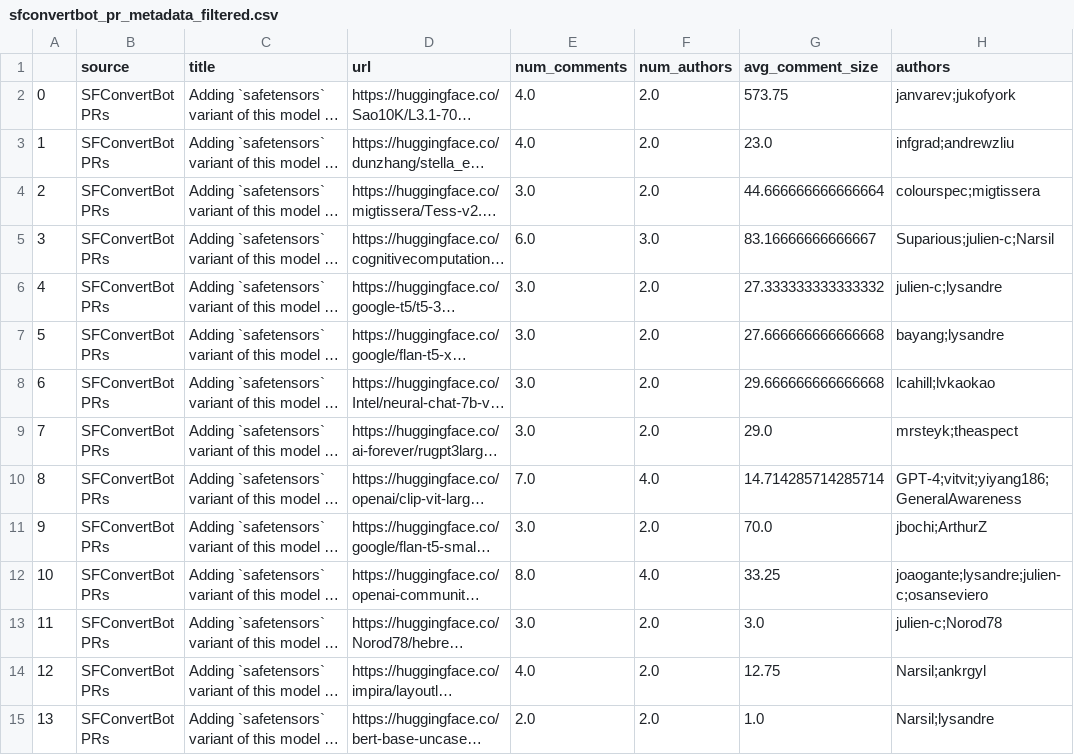
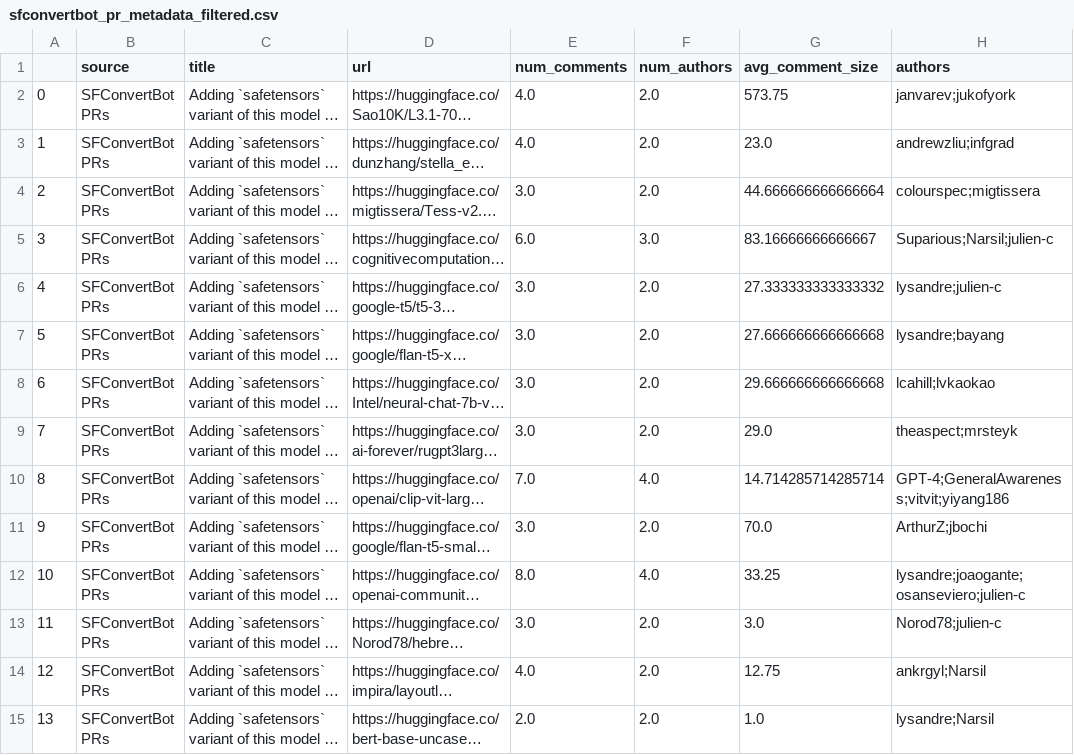
Before and after one commit to s2e-lab/model-evolution, a CSV file: results/sfconvertbot_pr_metadata_filtered.csv, drawn as a sheet; only a part is shown; long unchanged cells end in …; the diff covers the shown part only; the diff names each change by its address in the sheet, - before the commit and + after, or states it on an @@ line.

```diff
--- a/results/sfconvertbot_pr_metadata_filtered.csv
+++ b/results/sfconvertbot_pr_metadata_filtered.csv
-H3 (authors): infgrad;andrewzliu
+H3 (authors): andrewzliu;infgrad
-H5 (authors): Suparious;julien-c;Narsil
+H5 (authors): Suparious;Narsil;julien-c
-H6 (authors): julien-c;lysandre
+H6 (authors): lysandre;julien-c
-H7 (authors): bayang;lysandre
+H7 (authors): lysandre;bayang
-H9 (authors): mrsteyk;theaspect
+H9 (authors): theaspect;mrsteyk
-H10 (authors): GPT-4;vitvit;yiyang186;GeneralAwareness
+H10 (authors): GPT-4;GeneralAwareness;vitvit;yiyang186
-H11 (authors): jbochi;ArthurZ
+H11 (authors): ArthurZ;jbochi
-H12 (authors): joaogante;lysandre;julien-c;osanseviero
+H12 (authors): lysandre;joaogante;osanseviero;julien-c
-H13 (authors): julien-c;Norod78
+H13 (authors): Norod78;julien-c
-H14 (authors): Narsil;ankrgyl
+H14 (authors): ankrgyl;Narsil
-H15 (authors): Narsil;lysandre
+H15 (authors): lysandre;Narsil
```
Also changed, not shown: 10 edited cells elsewhere in this file, results/rq3_dataset_stats.csv, 9 other files.
